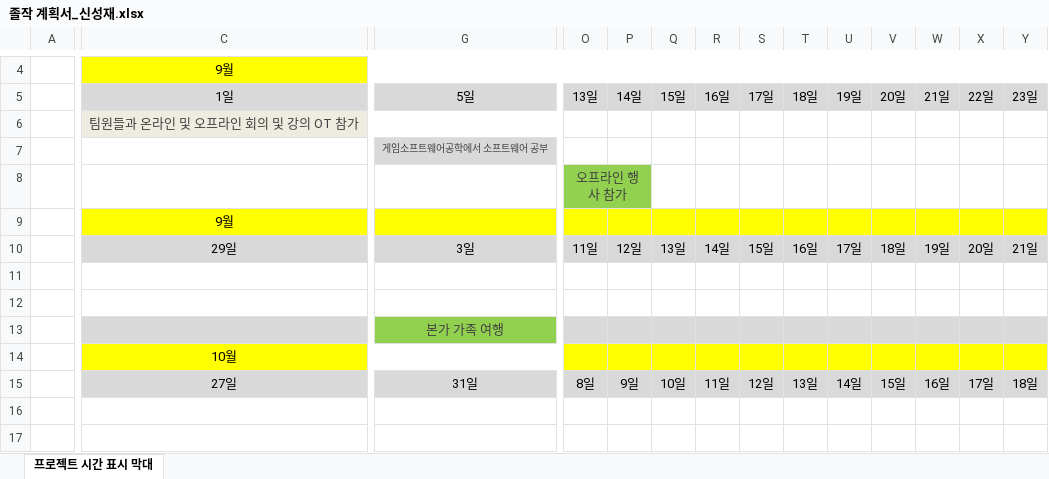
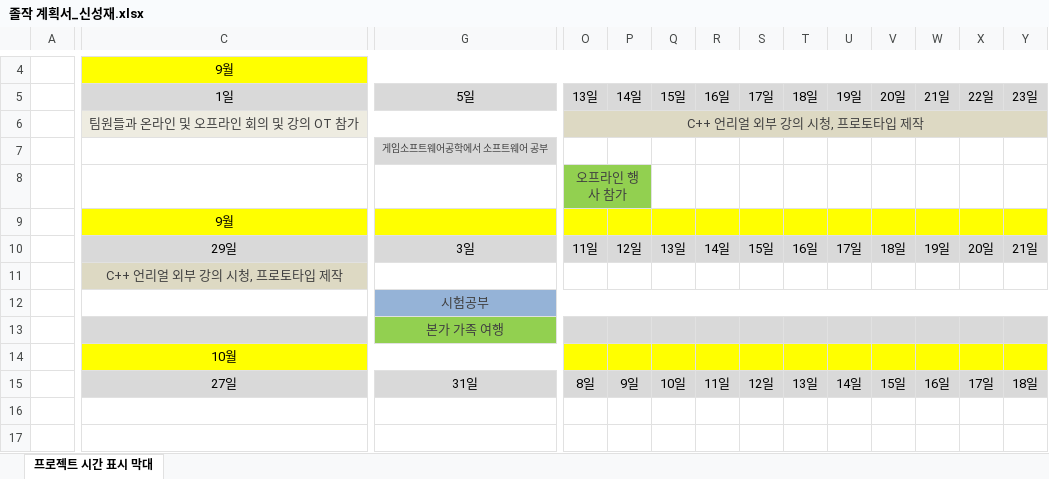
Before and after one commit to maru3172/ProjectJJ, an Excel workbook: Temp/SJ/졸작 계획서_신성재.xlsx, sheet 프로젝트 시간 표시 막대, drawn as a sheet; only a part is shown, gaps mark what is left out; values as stored, in another font and other column widths than the file's, no borders; conditional formats not drawn; the diff covers the shown part only; the diff names each change by its address in the sheet, - before the commit and + after, or states it on an @@ line.

```diff
--- a/Temp/SJ/졸작 계획서_신성재.xlsx (sheet 프로젝트 시간 표시 막대)
+++ b/Temp/SJ/졸작 계획서_신성재.xlsx (sheet 프로젝트 시간 표시 막대)
-O6 (13일): (empty)
+O6 (13일): C++ 언리얼 외부 강의 시청, 프로토타입 제작
-O6:Y6 fill: none
+O6:Y6 fill: #DDD9C3
+O6:AD6 merged
-C11 (1일): (empty)
+C11 (1일): C++ 언리얼 외부 강의 시청, 프로토타입 제작
-C11 fill: none
+C11 fill: #DDD9C3
+C11:F11 merged
-G12 (5일): (empty)
+G12 (5일): 시험공부
-G12:Y12 fill: none
+G12:Y12 fill: #95B3D7
+G12:AD12 merged
```
Also changed, not shown: cell formats elsewhere in this sheet, 1 other file.
